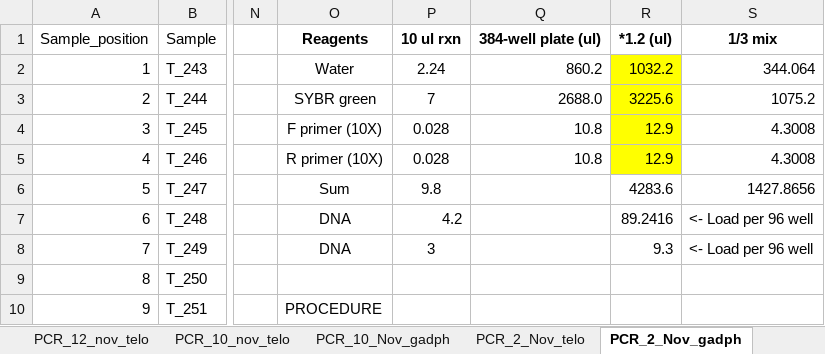
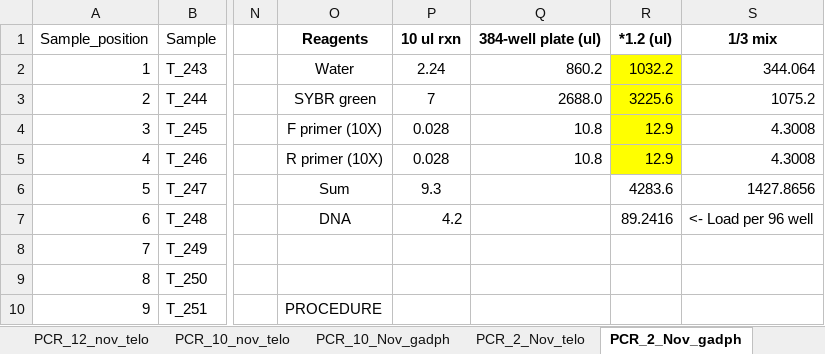
Before and after one commit to smcnew/tres_telos, an Excel workbook: 2020_TRES_Telomere_Labwork/2020_tres_telomere_samples.xlsx, sheet PCR_2_Nov_gadph, drawn as a sheet; only a part is shown, gaps mark what is left out; values as stored, in another font and other column widths than the file's, no borders; the diff names each change by its address in the sheet, - before the commit and + after, or states it on an @@ line.

```diff
--- a/2020_TRES_Telomere_Labwork/2020_tres_telomere_samples.xlsx (sheet PCR_2_Nov_gadph)
+++ b/2020_TRES_Telomere_Labwork/2020_tres_telomere_samples.xlsx (sheet PCR_2_Nov_gadph)
-P6: 9.8
+P6: 9.3
-O8: DNA
+O8: (empty)
-P8: 3
+P8: (empty)
-R8: 9.3
+R8: (empty)
-S8: <- Load per 96 well
+S8: (empty)
```
Also changed, not shown: sheet Redo_samples_telo_plate_3_dec4, sheet Samples, sheet Redo_samples_gadph, sheet Redo_samples_telo_plate_2, sheet PCR_26_Oct_telo, sheet PCR_10_nov_telo, 7 more sheets, 16 other files.
